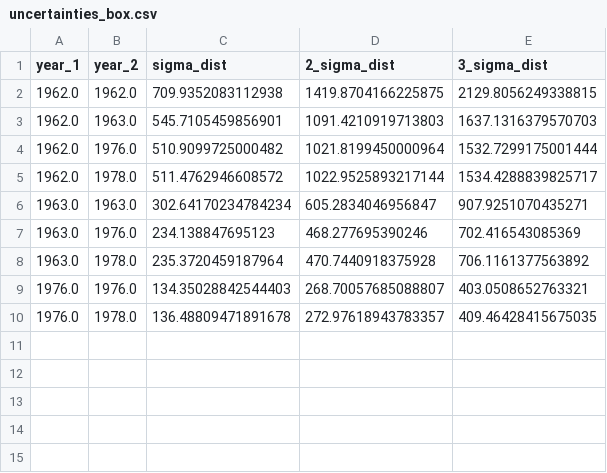
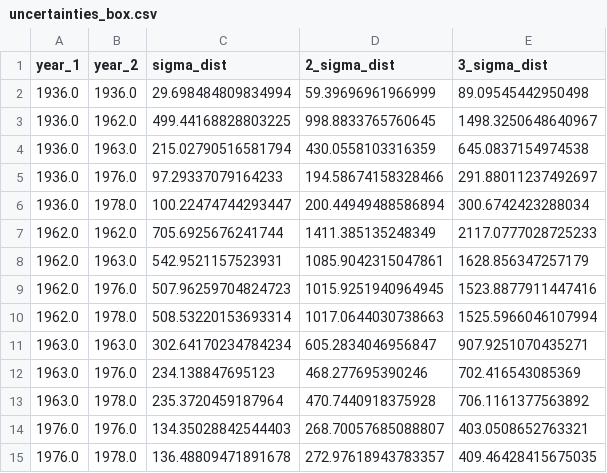
Before and after one commit to lorisdanjou/Svalbard_calving_fronts_1936-1978_data_analysis, a CSV file: uncertainties_box.csv, drawn as a sheet.

```diff
--- a/uncertainties_box.csv
+++ b/uncertainties_box.csv
@@ -1,6 +1,11 @@
 year_1,year_2,sigma_dist,2_sigma_dist,3_sigma_dist
-1962.0,1962.0,709.9352083112938,1419.8704166225875,2129.8056249338815
-1962.0,1963.0,545.7105459856901,1091.4210919713803,1637.1316379570703
-1962.0,1976.0,510.9099725000482,1021.8199450000964,1532.7299175001444
-1962.0,1978.0,511.4762946608572,1022.9525893217144,1534.4288839825717
+1936.0,1936.0,29.698484809834994,59.39696961966999,89.09545442950498
+1936.0,1962.0,499.44168828803225,998.8833765760645,1498.3250648640967
+1936.0,1963.0,215.02790516581794,430.0558103316359,645.0837154974538
+1936.0,1976.0,97.29337079164233,194.58674158328466,291.88011237492697
+1936.0,1978.0,100.22474744293447,200.44949488586894,300.6742423288034
+1962.0,1962.0,705.6925676241744,1411.385135248349,2117.0777028725233
+1962.0,1963.0,542.9521157523931,1085.9042315047861,1628.856347257179
+1962.0,1976.0,507.96259704824723,1015.9251940964945,1523.8877911447416
+1962.0,1978.0,508.53220153693314,1017.0644030738663,1525.5966046107994
 1963.0,1963.0,302.64170234784234,605.2834046956847,907.9251070435271
```
Also changed, not shown: 18 other files.
